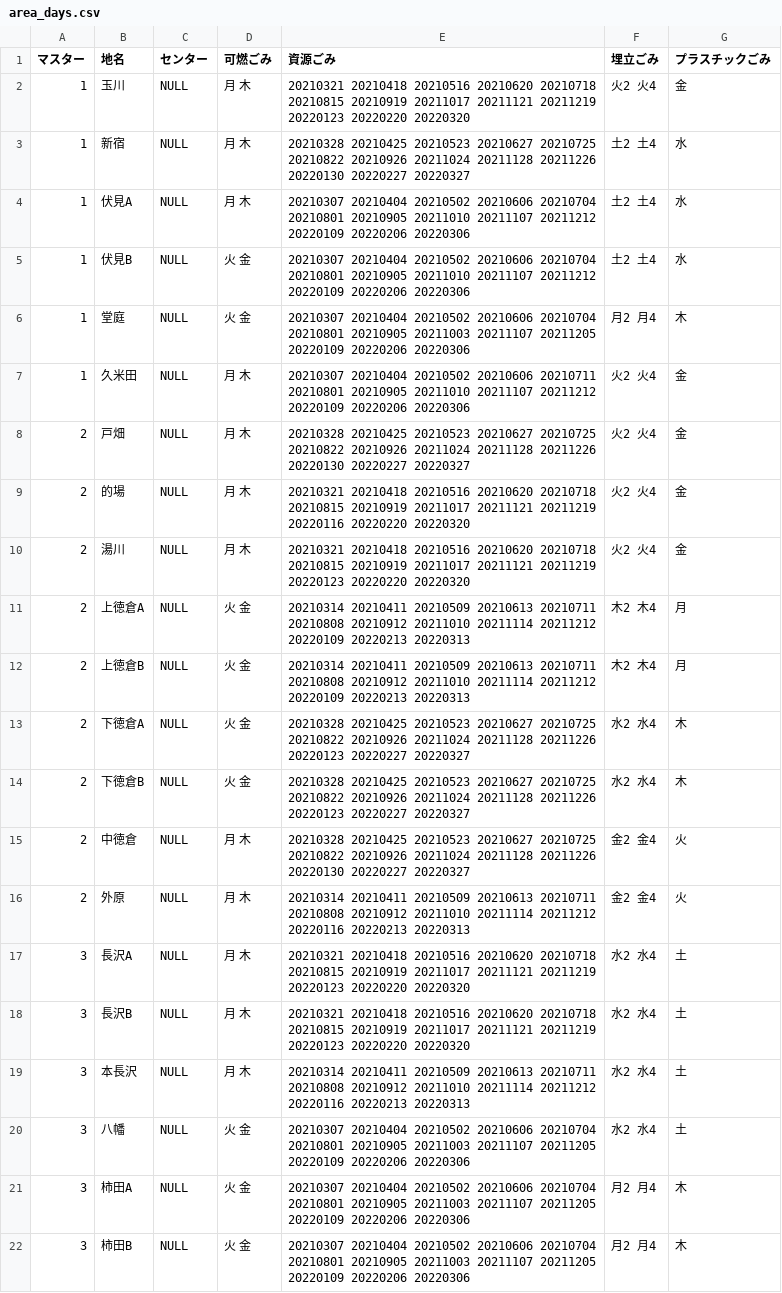
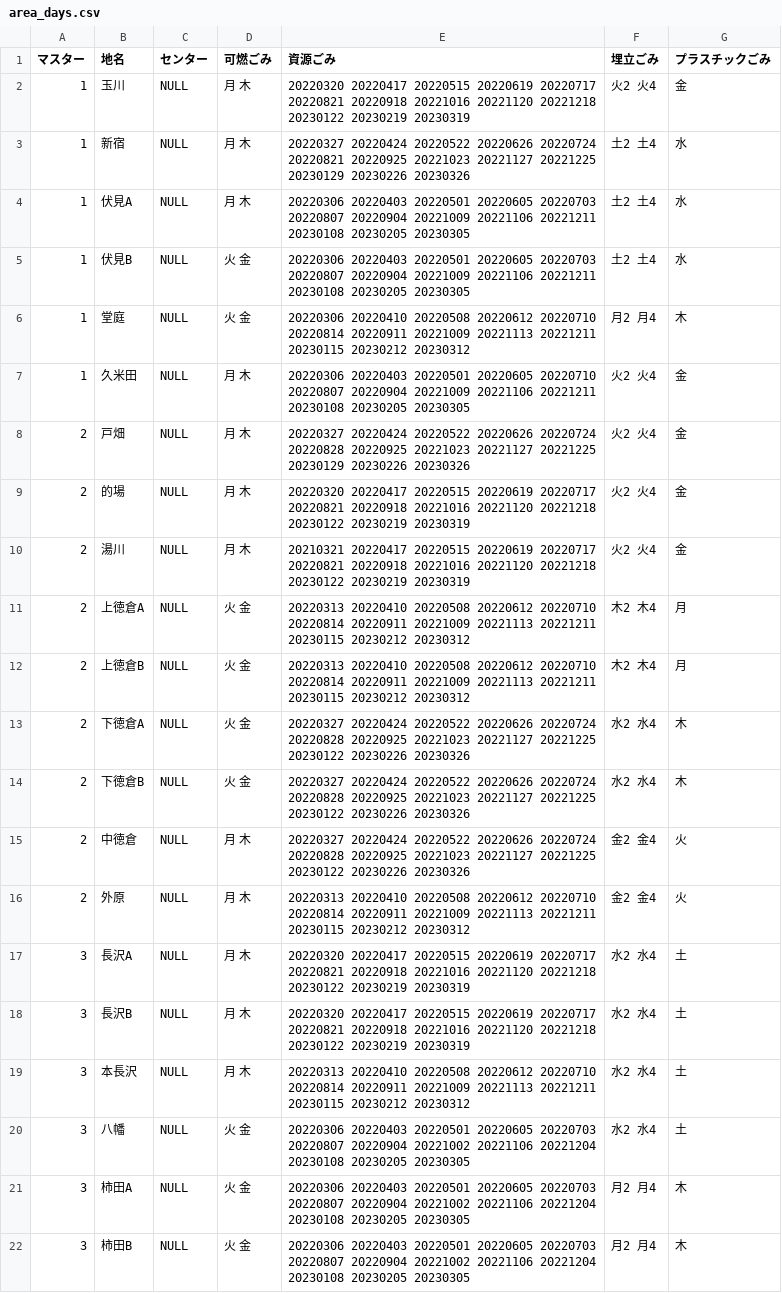
Before and after one commit to Shimizu-Sunto/5374, a CSV file: data/area_days.csv, drawn as a sheet; the diff names each change by its address in the sheet, - before the commit and + after, or states it on an @@ line.

Commit message:
Update area_days.csv

```diff
--- a/data/area_days.csv
+++ b/data/area_days.csv
-E2 (資源ごみ): 20210321 20210418 20210516 20210620 20210718 20210815 20210919 20211017 20211121 20211219 20220123 20220220 20220320
+E2 (資源ごみ): 20220320 20220417 20220515 20220619 20220717 20220821 20220918 20221016 20221120 20221218 20230122 20230219 20230319
-E3 (資源ごみ): 20210328 20210425 20210523 20210627 20210725 20210822 20210926 20211024 20211128 20211226 20220130 20220227 20220327
+E3 (資源ごみ): 20220327 20220424 20220522 20220626 20220724 20220821 20220925 20221023 20221127 20221225 20230129 20230226 20230326
-E4:E5 (資源ごみ): 20210307 20210404 20210502 20210606 20210704 20210801 20210905 20211010 20211107 20211212 20220109 20220206 20220306
+E4:E5 (資源ごみ): 20220306 20220403 20220501 20220605 20220703 20220807 20220904 20221009 20221106 20221211 20230108 20230205 20230305
-E6 (資源ごみ): 20210307 20210404 20210502 20210606 20210704 20210801 20210905 20211003 20211107 20211205 20220109 20220206 20220306
+E6 (資源ごみ): 20220306 20220410 20220508 20220612 20220710 20220814 20220911 20221009 20221113 20221211 20230115 20230212 20230312
-E7 (資源ごみ): 20210307 20210404 20210502 20210606 20210711 20210801 20210905 20211010 20211107 20211212 20220109 20220206 20220306
+E7 (資源ごみ): 20220306 20220403 20220501 20220605 20220710 20220807 20220904 20221009 20221106 20221211 20230108 20230205 20230305
-E8 (資源ごみ): 20210328 20210425 20210523 20210627 20210725 20210822 20210926 20211024 20211128 20211226 20220130 20220227 20220327
+E8 (資源ごみ): 20220327 20220424 20220522 20220626 20220724 20220828 20220925 20221023 20221127 20221225 20230129 20230226 20230326
-E9 (資源ごみ): 20210321 20210418 20210516 20210620 20210718 20210815 20210919 20211017 20211121 20211219 20220116 20220220 20220320
+E9 (資源ごみ): 20220320 20220417 20220515 20220619 20220717 20220821 20220918 20221016 20221120 20221218 20230122 20230219 20230319
-E10 (資源ごみ): 20210321 20210418 20210516 20210620 20210718 20210815 20210919 20211017 20211121 20211219 20220123 20220220 20220320
+E10 (資源ごみ): 20210321 20220417 20220515 20220619 20220717 20220821 20220918 20221016 20221120 20221218 20230122 20230219 20230319
-E11:E12 (資源ごみ): 20210314 20210411 20210509 20210613 20210711 20210808 20210912 20211010 20211114 20211212 20220109 20220213 20220313
+E11:E12 (資源ごみ): 20220313 20220410 20220508 20220612 20220710 20220814 20220911 20221009 20221113 20221211 20230115 20230212 20230312
-E13:E14 (資源ごみ): 20210328 20210425 20210523 20210627 20210725 20210822 20210926 20211024 20211128 20211226 20220123 20220227 20220327
+E13:E14 (資源ごみ): 20220327 20220424 20220522 20220626 20220724 20220828 20220925 20221023 20221127 20221225 20230122 20230226 20230326
-E15 (資源ごみ): 20210328 20210425 20210523 20210627 20210725 20210822 20210926 20211024 20211128 20211226 20220130 20220227 20220327
+E15 (資源ごみ): 20220327 20220424 20220522 20220626 20220724 20220828 20220925 20221023 20221127 20221225 20230122 20230226 20230326
-E16 (資源ごみ): 20210314 20210411 20210509 20210613 20210711 20210808 20210912 20211010 20211114 20211212 20220116 20220213 20220313
+E16 (資源ごみ): 20220313 20220410 20220508 20220612 20220710 20220814 20220911 20221009 20221113 20221211 20230115 20230212 20230312
-E17:E18 (資源ごみ): 20210321 20210418 20210516 20210620 20210718 20210815 20210919 20211017 20211121 20211219 20220123 20220220 20220320
+E17:E18 (資源ごみ): 20220320 20220417 20220515 20220619 20220717 20220821 20220918 20221016 20221120 20221218 20230122 20230219 20230319
-E19 (資源ごみ): 20210314 20210411 20210509 20210613 20210711 20210808 20210912 20211010 20211114 20211212 20220116 20220213 20220313
+E19 (資源ごみ): 20220313 20220410 20220508 20220612 20220710 20220814 20220911 20221009 20221113 20221211 20230115 20230212 20230312
-E20:E22 (資源ごみ): 20210307 20210404 20210502 20210606 20210704 20210801 20210905 20211003 20211107 20211205 20220109 20220206 20220306
+E20:E22 (資源ごみ): 20220306 20220403 20220501 20220605 20220703 20220807 20220904 20221002 20221106 20221204 20230108 20230205 20230305
```
